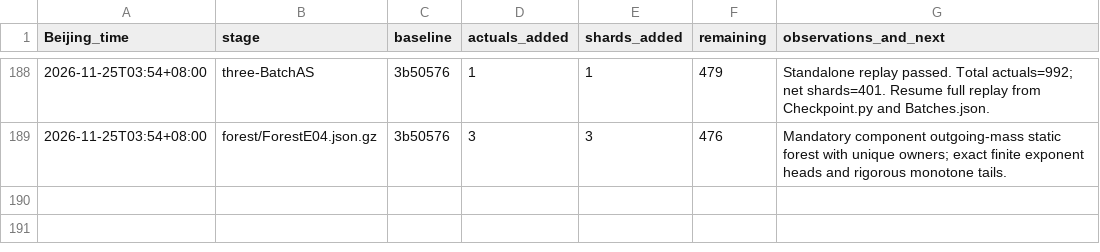
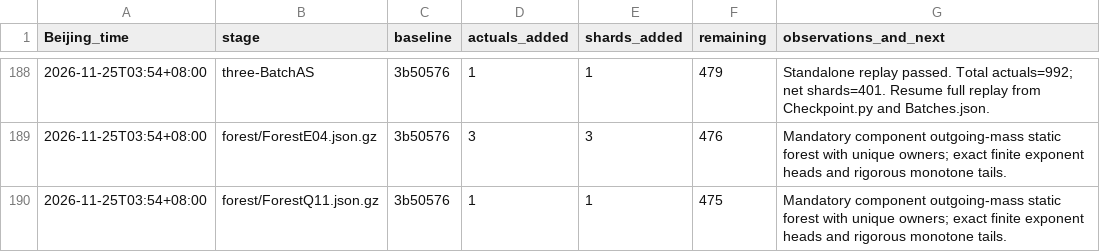
Before and after one commit to stormwhip/PerfectNumbers, a TSV file: Research/NightMerge/RunLog.tsv, drawn as a sheet; only a part is shown, gaps mark what is left out; the diff names each change by its address in the sheet, - before the commit and + after, or states it on an @@ line.

Commit message:
Checkpoint certified disjoint-sigma forest ForestQ11.json.gz: 1 actuals, 1 shards

```diff
--- a/Research/NightMerge/RunLog.tsv
+++ b/Research/NightMerge/RunLog.tsv
+row 190: 2026-11-25T03:54+08:00 | forest/ForestQ11.json.gz | 3b50576 | 1 | 1 | 475 | Mandatory component outgoing-mass static forest with unique owners; exact finite exponent heads and rigorous monotone tails.
```
Also changed, not shown: 3 other files.
